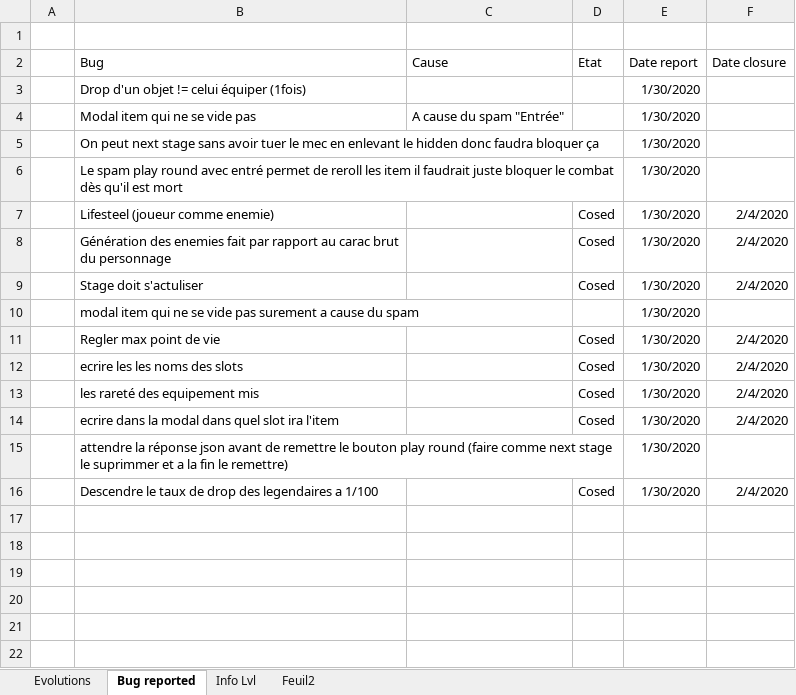
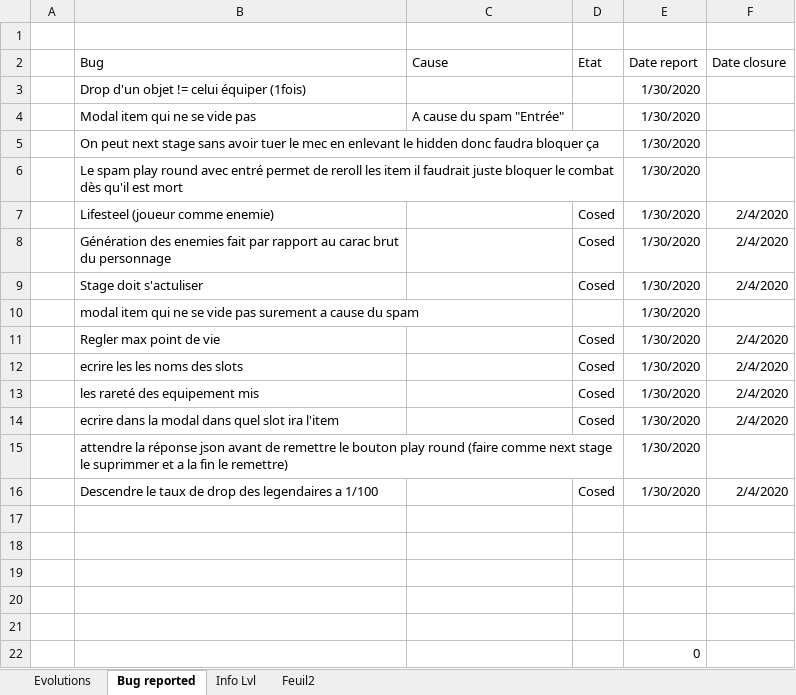
Before and after one commit to EmoFile/projetWebRPG, an Excel workbook: Liste des évolutions.xlsx, sheet Bug reported, drawn as a sheet; values as stored, in another font and other column widths than the file's, no borders; table styles not drawn; the diff names each change by its address in the sheet, - before the commit and + after, or states it on an @@ line.

```diff
--- a/Liste des évolutions.xlsx (sheet Bug reported)
+++ b/Liste des évolutions.xlsx (sheet Bug reported)
+row 17: (empty)
+row 18: (empty)
+row 19: (empty)
+row 20: (empty)
+row 21: (empty)
+row 22:  |  |  |  | 0
```
Also changed, not shown: 2 other files.
